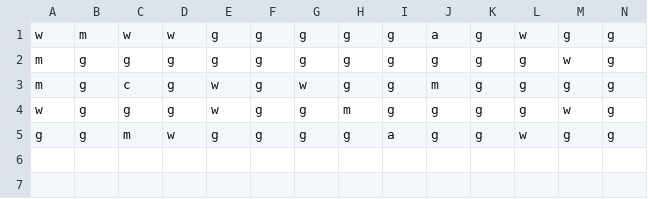
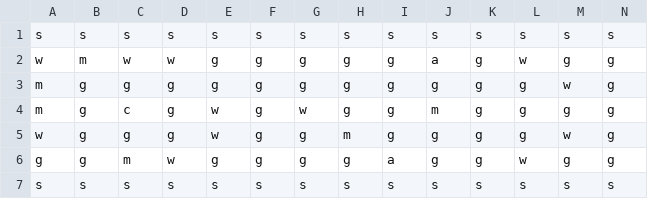
Before and after one commit to Mshnik/Fina, a CSV file: game/boards/Slalom.csv, drawn as a sheet; only a part is shown; rows hold the shown columns only; the diff names each change by its address in the sheet, - before the commit and + after, or states it on an @@ line.

```diff
--- a/game/boards/Slalom.csv
+++ b/game/boards/Slalom.csv
+row 1: s | s | s | s | s | s | s | s | s | s | s | s | s | s
+row 7: s | s | s | s | s | s | s | s | s | s | s | s | s | s
```
Also changed, not shown: 7 other files.
